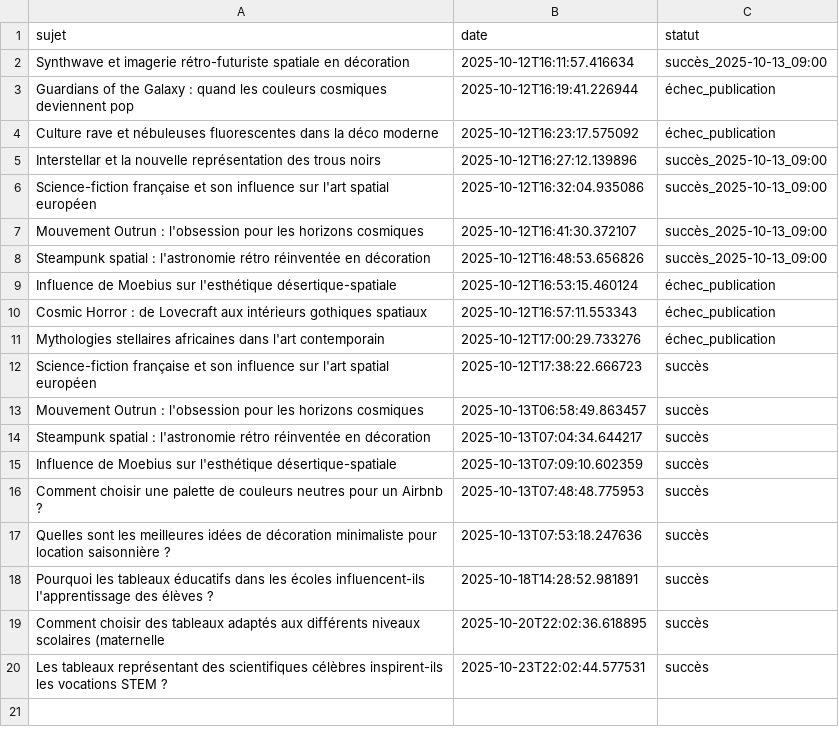
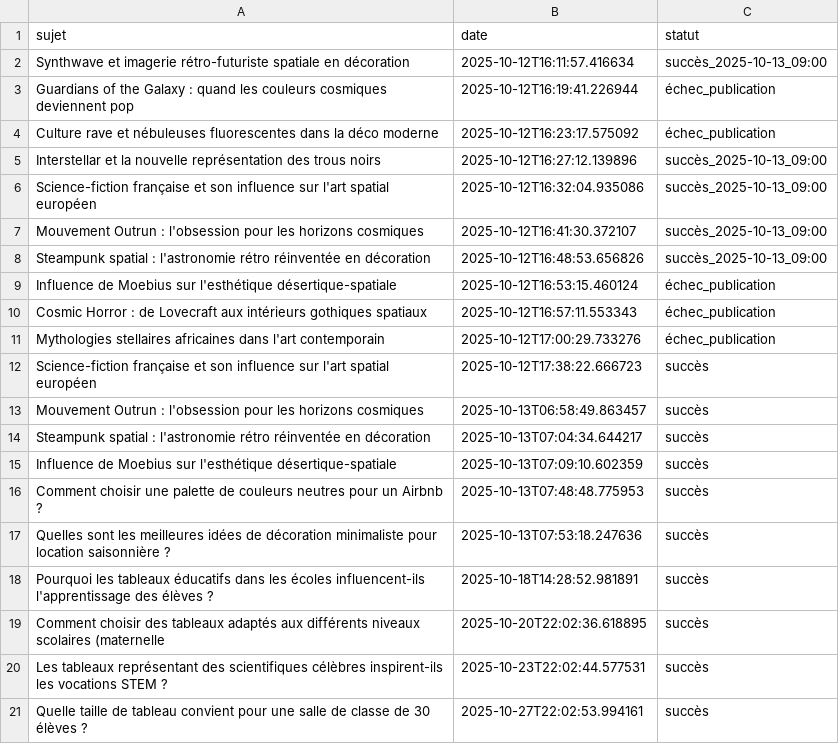
Before and after one commit to Metalosmose21/Ecole-1, a CSV file: sujets_traites.csv, drawn as a sheet; the diff names each change by its address in the sheet, - before the commit and + after, or states it on an @@ line.

```diff
--- a/sujets_traites.csv
+++ b/sujets_traites.csv
+row 21: Quelle taille de tableau convient pour une salle de classe de 30 élèves ? | 2025-10-27T22:02:53.994161 | succès
```
Also changed, not shown: sujets.csv.
